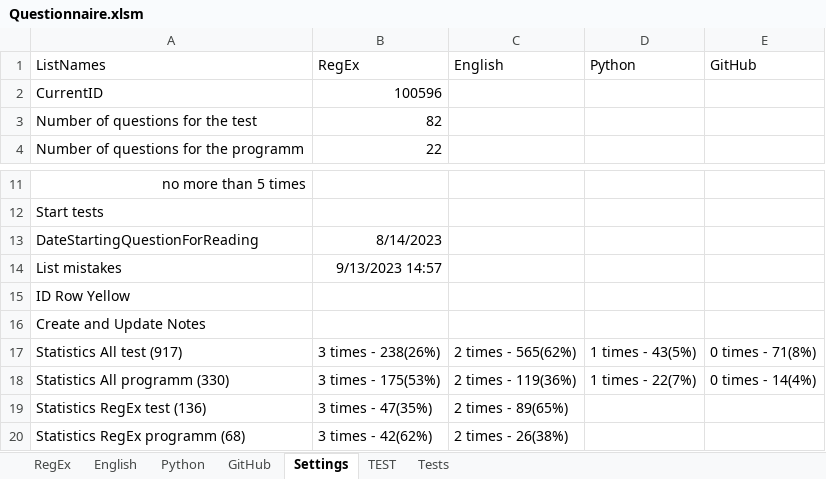
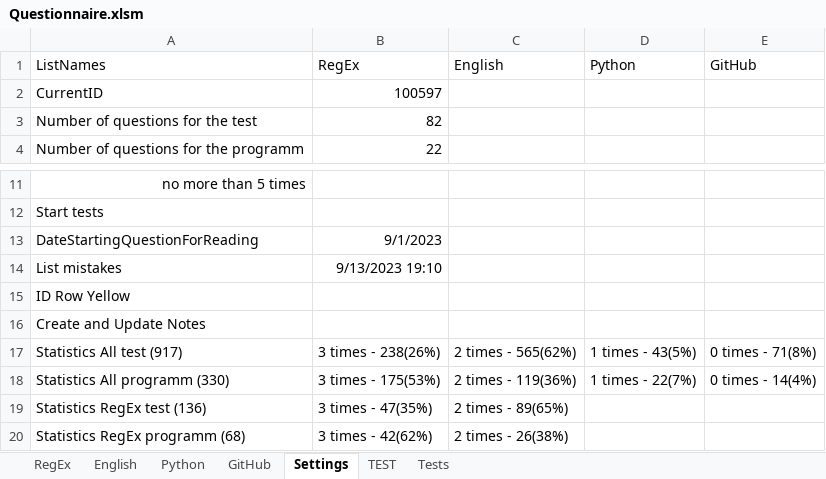
Before and after one commit to peleidmju/Learning, an Excel workbook: Questionnaire.xlsm, sheet Settings, drawn as a sheet; only a part is shown, gaps mark what is left out; values as stored, in another font and other column widths than the file's, no borders; the diff names each change by its address in the sheet, - before the commit and + after, or states it on an @@ line.

```diff
--- a/Questionnaire.xlsm (sheet Settings)
+++ b/Questionnaire.xlsm (sheet Settings)
-B2 (RegEx): 100596
+B2 (RegEx): 100597
-B13 (RegEx): 8/14/2023
+B13 (RegEx): 9/1/2023
-B14 (RegEx): 9/13/2023 14:57
+B14 (RegEx): 9/13/2023 19:10
```
Also changed, not shown: sheet TEST, sheet English, hidden cells.
